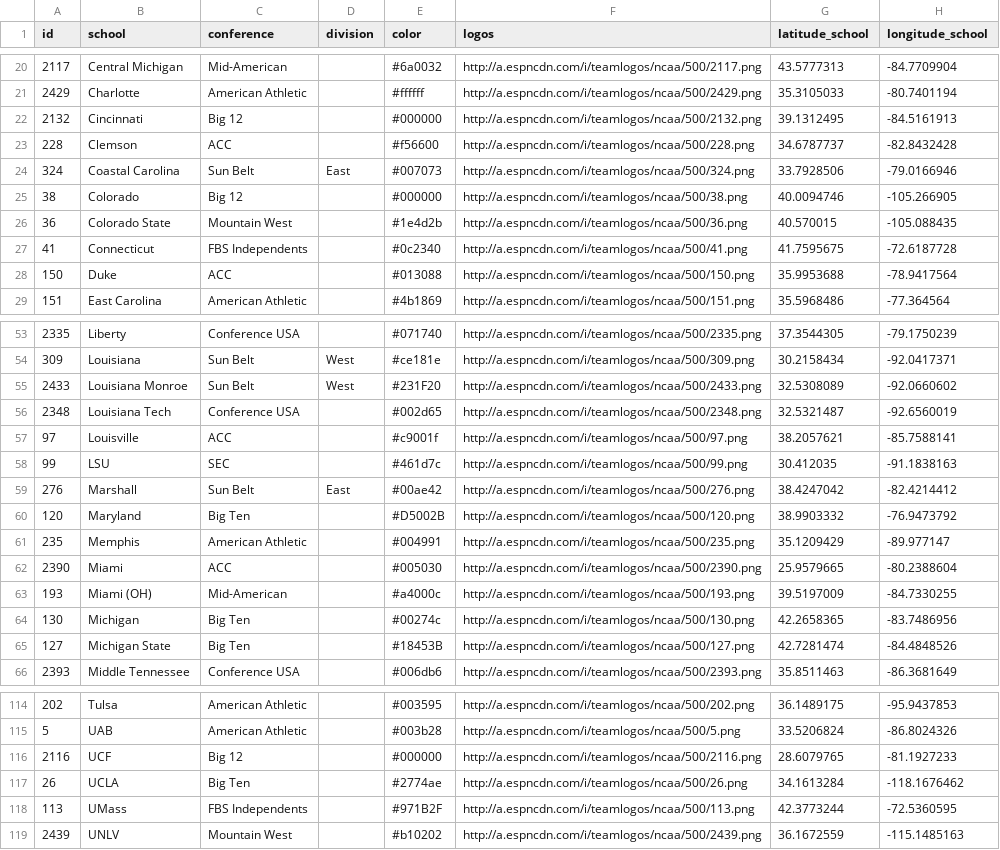
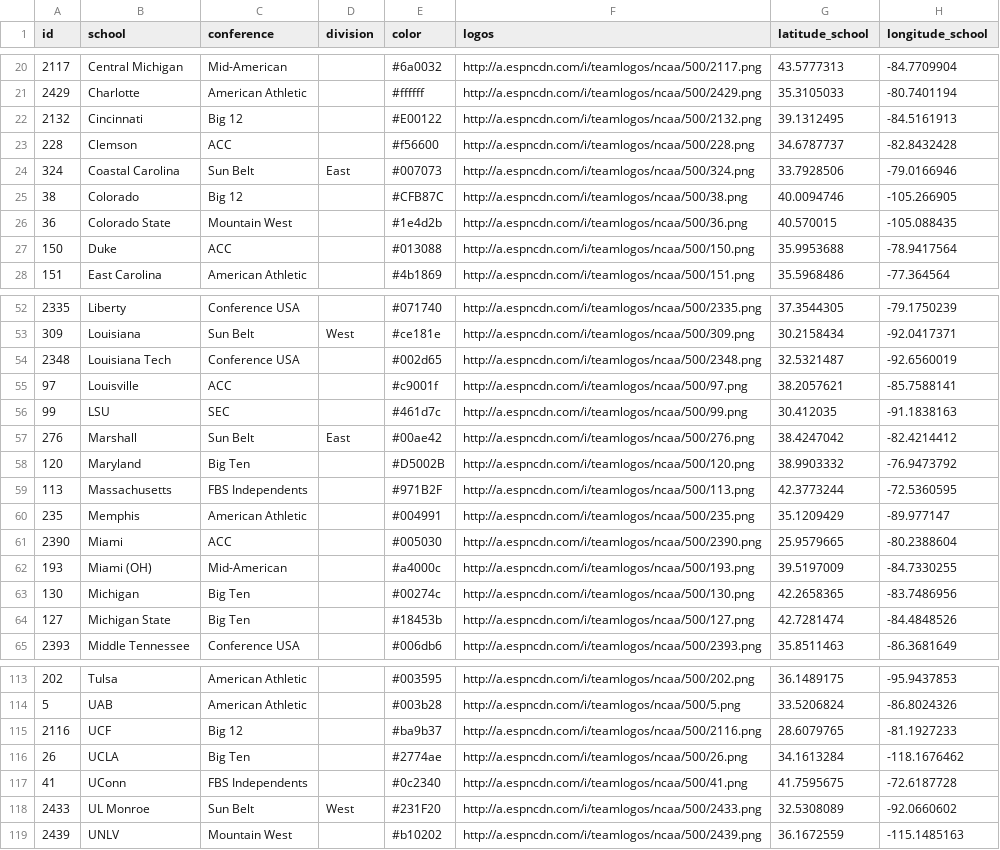
Before and after one commit to chrismca13/CFB_draft_propensity, a CSV file: data/teams.csv, drawn as a sheet; only a part is shown, gaps mark what is left out; the diff covers the shown part only.

```diff
--- a/data/teams.csv
+++ b/data/teams.csv
@@ -21,8 +21,7 @@ id,school,conference,division,color,logos,latitude_school,longitude_school
 2429,Charlotte,American Athletic,,#ffffff,http://a.espncdn.com/i/teamlogos/ncaa/500/2429.png,35.3105033,-80.7401194
-2132,Cincinnati,Big 12,,#000000,http://a.espncdn.com/i/teamlogos/ncaa/500/2132.png,39.1312495,-84.5161913
+2132,Cincinnati,Big 12,,#E00122,http://a.espncdn.com/i/teamlogos/ncaa/500/2132.png,39.1312495,-84.5161913
 228,Clemson,ACC,,#f56600,http://a.espncdn.com/i/teamlogos/ncaa/500/228.png,34.6787737,-82.8432428
 324,Coastal Carolina,Sun Belt,East,#007073,http://a.espncdn.com/i/teamlogos/ncaa/500/324.png,33.7928506,-79.0166946
-38,Colorado,Big 12,,#000000,http://a.espncdn.com/i/teamlogos/ncaa/500/38.png,40.0094746,-105.266905
+38,Colorado,Big 12,,#CFB87C,http://a.espncdn.com/i/teamlogos/ncaa/500/38.png,40.0094746,-105.266905
 36,Colorado State,Mountain West,,#1e4d2b,http://a.espncdn.com/i/teamlogos/ncaa/500/36.png,40.570015,-105.088435
-41,Connecticut,FBS Independents,,#0c2340,http://a.espncdn.com/i/teamlogos/ncaa/500/41.png,41.7595675,-72.6187728
 150,Duke,ACC,,#013088,http://a.espncdn.com/i/teamlogos/ncaa/500/150.png,35.9953688,-78.9417564
@@ -54,3 +53,2 @@ id,school,conference,division,color,logos,latitude_school,longitude_school
 309,Louisiana,Sun Belt,West,#ce181e,http://a.espncdn.com/i/teamlogos/ncaa/500/309.png,30.2158434,-92.0417371
-2433,Louisiana Monroe,Sun Belt,West,#231F20,http://a.espncdn.com/i/teamlogos/ncaa/500/2433.png,32.5308089,-92.0660602
 2348,Louisiana Tech,Conference USA,,#002d65,http://a.espncdn.com/i/teamlogos/ncaa/500/2348.png,32.5321487,-92.6560019
@@ -60,2 +58,3 @@ id,school,conference,division,color,logos,latitude_school,longitude_school
 120,Maryland,Big Ten,,#D5002B,http://a.espncdn.com/i/teamlogos/ncaa/500/120.png,38.9903332,-76.9473792
+113,Massachusetts,FBS Independents,,#971B2F,http://a.espncdn.com/i/teamlogos/ncaa/500/113.png,42.3773244,-72.5360595
 235,Memphis,American Athletic,,#004991,http://a.espncdn.com/i/teamlogos/ncaa/500/235.png,35.1209429,-89.977147
@@ -64,3 +63,3 @@ id,school,conference,division,color,logos,latitude_school,longitude_school
 130,Michigan,Big Ten,,#00274c,http://a.espncdn.com/i/teamlogos/ncaa/500/130.png,42.2658365,-83.7486956
-127,Michigan State,Big Ten,,#18453B,http://a.espncdn.com/i/teamlogos/ncaa/500/127.png,42.7281474,-84.4848526
+127,Michigan State,Big Ten,,#18453b,http://a.espncdn.com/i/teamlogos/ncaa/500/127.png,42.7281474,-84.4848526
 2393,Middle Tennessee,Conference USA,,#006db6,http://a.espncdn.com/i/teamlogos/ncaa/500/2393.png,35.8511463,-86.3681649
@@ -115,5 +114,6 @@ id,school,conference,division,color,logos,latitude_school,longitude_school
 5,UAB,American Athletic,,#003b28,http://a.espncdn.com/i/teamlogos/ncaa/500/5.png,33.5206824,-86.8024326
-2116,UCF,Big 12,,#000000,http://a.espncdn.com/i/teamlogos/ncaa/500/2116.png,28.6079765,-81.1927233
+2116,UCF,Big 12,,#ba9b37,http://a.espncdn.com/i/teamlogos/ncaa/500/2116.png,28.6079765,-81.1927233
 26,UCLA,Big Ten,,#2774ae,http://a.espncdn.com/i/teamlogos/ncaa/500/26.png,34.1613284,-118.1676462
-113,UMass,FBS Independents,,#971B2F,http://a.espncdn.com/i/teamlogos/ncaa/500/113.png,42.3773244,-72.5360595
+41,UConn,FBS Independents,,#0c2340,http://a.espncdn.com/i/teamlogos/ncaa/500/41.png,41.7595675,-72.6187728
+2433,UL Monroe,Sun Belt,West,#231F20,http://a.espncdn.com/i/teamlogos/ncaa/500/2433.png,32.5308089,-92.0660602
 2439,UNLV,Mountain West,,#b10202,http://a.espncdn.com/i/teamlogos/ncaa/500/2439.png,36.1672559,-115.1485163
```
Also changed, not shown: 13 edited cells elsewhere in this file, data/draft_2010_2024.csv, 6 other files.
